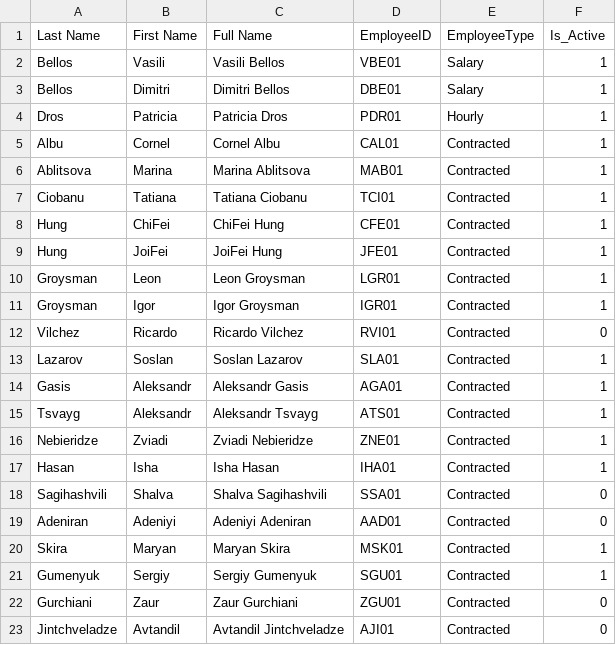
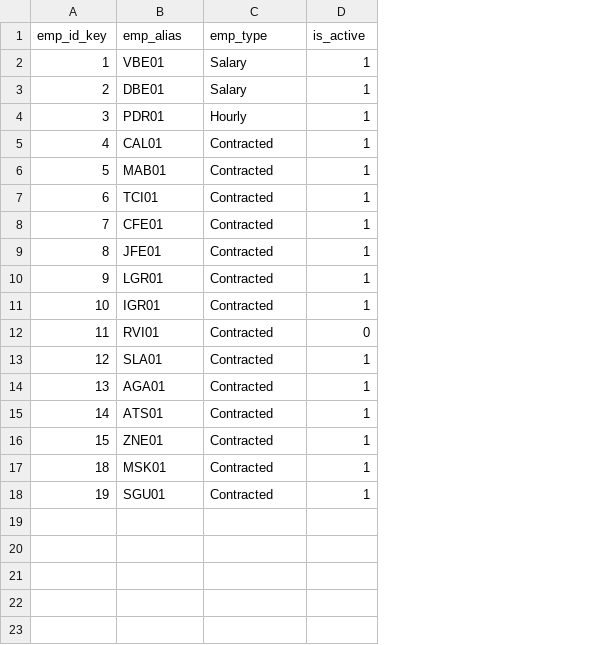
Before and after one commit to PatriciaDros/environmental-operational-bi-warehouse, a CSV file: data/staging/stg_employees.csv, drawn as a sheet; removed rows and columns are numbered as before the commit, all else as after; the diff names each change by its address in the sheet, - before the commit and + after, or states it on an @@ line.

```diff
--- a/data/staging/stg_employees.csv
+++ b/data/staging/stg_employees.csv
-column A, rows 2-16: Bellos | Bellos | Dros | Albu | Ablitsova | Ciobanu | Hung | Hung | Groysman | Groysman | Vilchez | Lazarov | Gasis | Tsvayg | Nebieridze; rows 20-21: Skira | Gumenyuk
-column B, rows 2-16: Vasili | Dimitri | Patricia | Cornel | Marina | Tatiana | ChiFei | JoiFei | Leon | Igor | Ricardo | Soslan | Aleksandr | Aleksandr | Zviadi; rows 20-21: Maryan | Sergiy
-column C, rows 2-16: Vasili Bellos | Dimitri Bellos | Patricia Dros | Cornel Albu | Marina Ablitsova | Tatiana Ciobanu | ChiFei Hung | JoiFei Hung | Leon Groysman | Igor Groysman | Ricardo Vilchez | Soslan Lazarov | Aleksandr Gasis | Aleksandr Tsvayg | Zviadi Nebieridze; rows 20-21: Maryan Skira | Sergiy Gumenyuk
+column A, rows 2-18: 1 | 2 | 3 | 4 | 5 | 6 | 7 | 8 | 9 | 10 | 11 | 12 | 13 | 14 | 15 | 18 | 19
-row 1: Last Name | First Name | Full Name | EmployeeID | EmployeeType | Is_Active
+row 1: emp_id_key | emp_alias | emp_type | is_active
-row 17: Hasan | Isha | Isha Hasan | IHA01 | Contracted | 1
-row 18: Sagihashvili | Shalva | Shalva Sagihashvili | SSA01 | Contracted | 0
-row 19: Adeniran | Adeniyi | Adeniyi Adeniran | AAD01 | Contracted | 0
-row 22: Gurchiani | Zaur | Zaur Gurchiani | ZGU01 | Contracted | 0
-row 23: Jintchveladze | Avtandil | Avtandil Jintchveladze | AJI01 | Contracted | 0
```
Also changed, not shown: data/staging/stg_lab_reports.csv, 26 other files.
